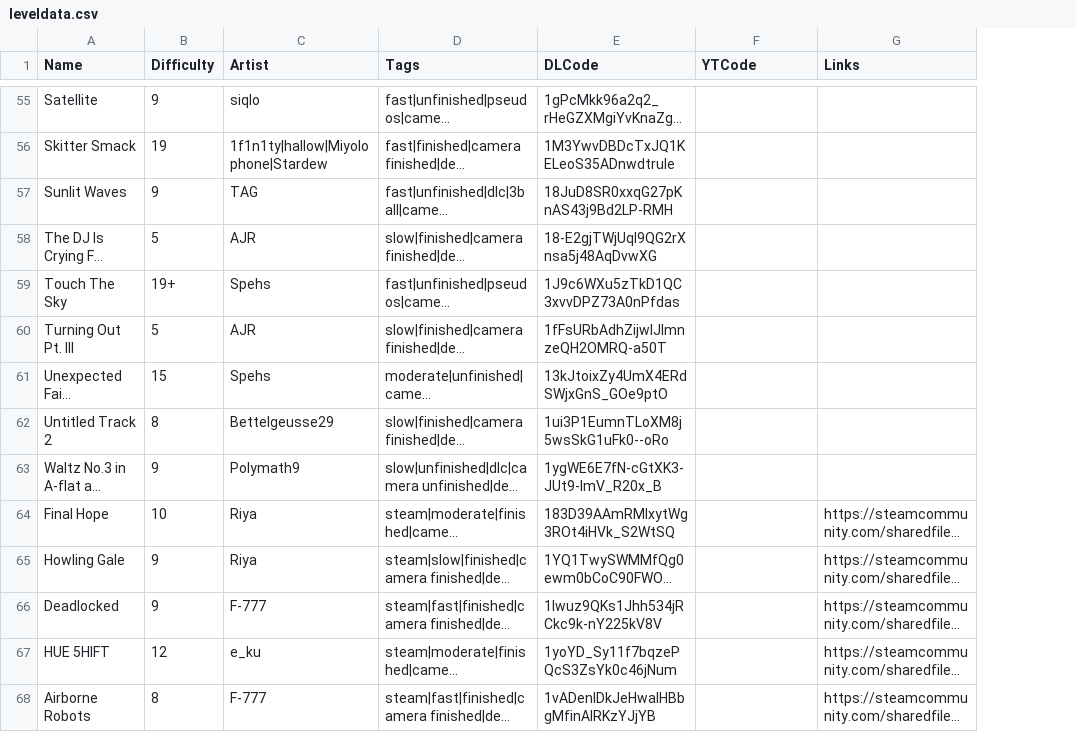
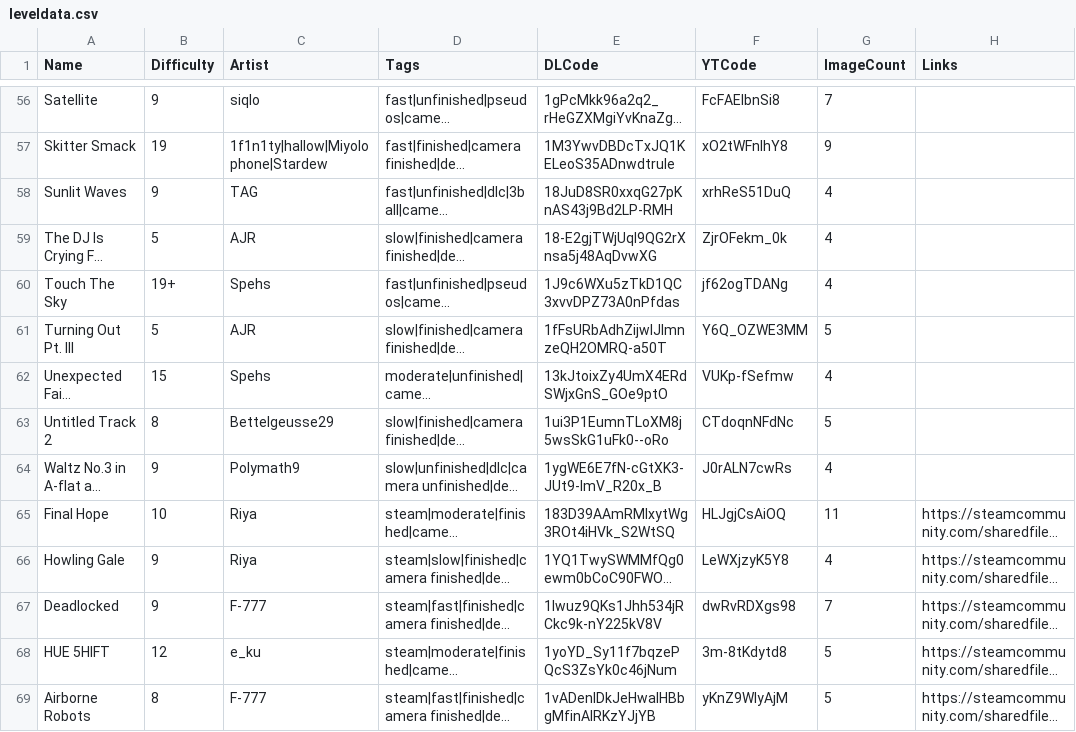
Before and after one commit to DatBogie/datbogie.github.io, a CSV file: leveldata.csv, drawn as a sheet; only a part is shown, gaps mark what is left out; long unchanged cells end in …; addresses are those after the commit; the diff covers the shown part only; the diff names each change by its address in the sheet, - before the commit and + after, or states it on an @@ line.

```diff
--- a/leveldata.csv
+++ b/leveldata.csv
+column G (ImageCount), rows 56-69: 7 | 9 | 4 | 4 | 4 | 5 | 4 | 5 | 4 | 11 | 4 | 7 | 5 | 5
-F56 (YTCode): (empty)
+F56 (YTCode): FcFAElbnSi8
-F57 (YTCode): (empty)
+F57 (YTCode): xO2tWFnlhY8
-F58 (YTCode): (empty)
+F58 (YTCode): xrhReS51DuQ
-F59 (YTCode): (empty)
+F59 (YTCode): ZjrOFekm_0k
-F60 (YTCode): (empty)
+F60 (YTCode): jf62ogTDANg
-F61 (YTCode): (empty)
+F61 (YTCode): Y6Q_OZWE3MM
-F62 (YTCode): (empty)
+F62 (YTCode): VUKp-fSefmw
-F63 (YTCode): (empty)
+F63 (YTCode): CTdoqnNFdNc
-F64 (YTCode): (empty)
+F64 (YTCode): J0rALN7cwRs
-F65 (YTCode): (empty)
+F65 (YTCode): HLJgjCsAiOQ
-F66 (YTCode): (empty)
+F66 (YTCode): LeWXjzyK5Y8
-F67 (YTCode): (empty)
+F67 (YTCode): dwRvRDXgs98
-F68 (YTCode): (empty)
+F68 (YTCode): 3m-8tKdytd8
-F69 (YTCode): (empty)
+F69 (YTCode): yKnZ9WIyAjM
```
Also changed, not shown: 1 added row and 52 edited cells elsewhere in this file, tagdata.csv, 8 other files.
